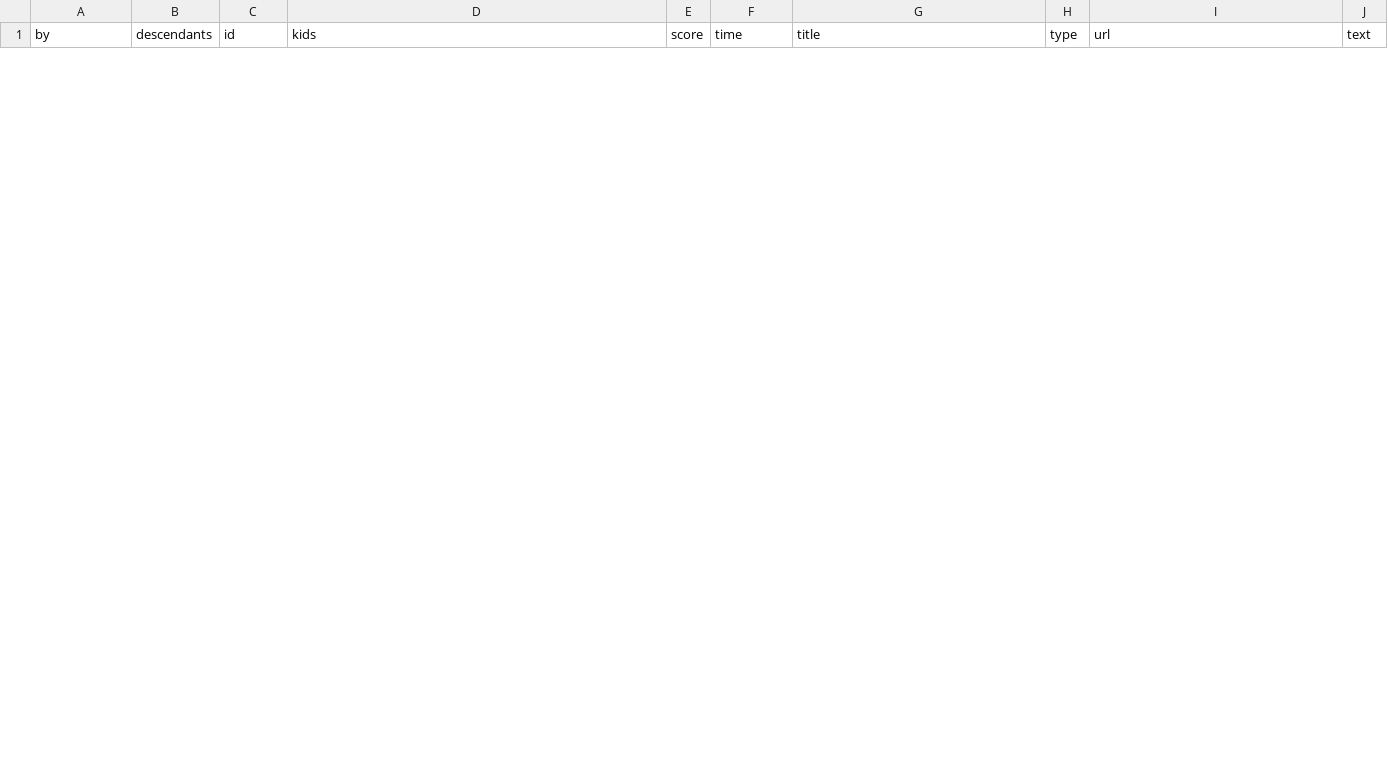
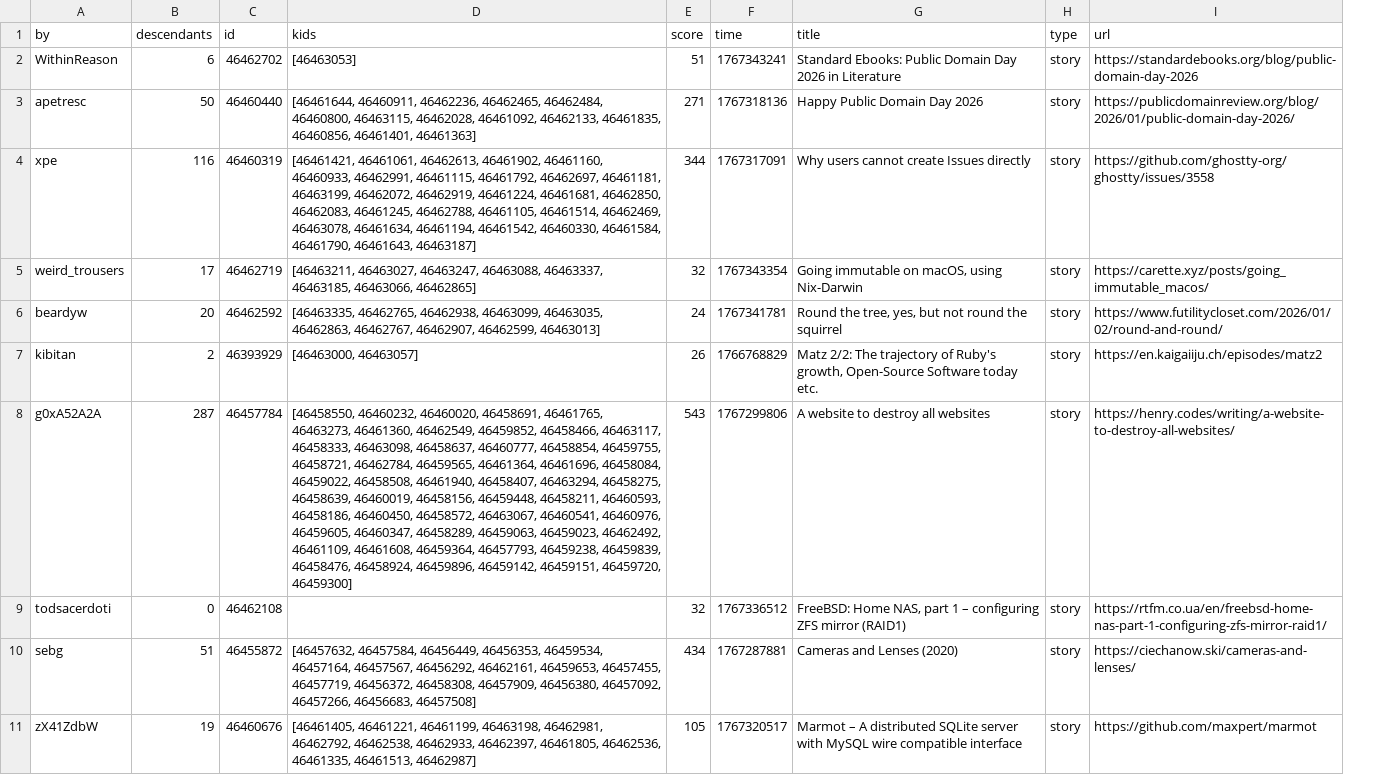
Before and after one commit to ayomidetobi/dagster-timeseries-01, a CSV file: hackernews_top_stories.csv, drawn as a sheet; only a part is shown; removed rows and columns are numbered as before the commit, all else as after; the diff covers the shown part only; the diff names each change by its address in the sheet, - before the commit and + after, or states it on an @@ line.

```diff
--- a/hackernews_top_stories.csv
+++ b/hackernews_top_stories.csv
-column J (text), empty
+row 2: WithinReason | 6 | 46462702 | [46463053] | 51 | 1767343241 | Standard Ebooks: Public Domain Day 2026 in Literature | story | https://standardebooks.org/blog/public-domain-day-2026
+row 3: apetresc | 50 | 46460440 | [46461644, 46460911, 46462236, 46462465, 46462484, 46460800, 46463115, 46462028, 46461092, 46462133, 46461835, 46460856, 46461401, 46461363] | 271 | 1767318136 | Happy Public Domain Day 2026 | story | https://publicdomainreview.org/blog/2026/01/public-domain-day-2026/
+row 4: xpe | 116 | 46460319 | [46461421, 46461061, 46462613, 46461902, 46461160, 46460933, 46462991, 46461115, 46461792, 46462697, 46461181, 46463199, 46462072, 46462919, 46461224, 46461681, 46462850, 46462083, 46461245, 46462788, 46461105, 46461514, 46462469, 46463078, 46461634, 46461194, 46461542, 46460330, 46461584, 46461790, 46461643, 46463187] | 344 | 1767317091 | Why users cannot create Issues directly | story | https://github.com/ghostty-org/ghostty/issues/3558
+row 5: weird_trousers | 17 | 46462719 | [46463211, 46463027, 46463247, 46463088, 46463337, 46463185, 46463066, 46462865] | 32 | 1767343354 | Going immutable on macOS, using Nix-Darwin | story | https://carette.xyz/posts/going_immutable_macos/
+row 6: beardyw | 20 | 46462592 | [46463335, 46462765, 46462938, 46463099, 46463035, 46462863, 46462767, 46462907, 46462599, 46463013] | 24 | 1767341781 | Round the tree, yes, but not round the squirrel | story | https://www.futilitycloset.com/2026/01/02/round-and-round/
+row 7: kibitan | 2 | 46393929 | [46463000, 46463057] | 26 | 1766768829 | Matz 2/2: The trajectory of Ruby's growth, Open-Source Software today etc. | story | https://en.kaigaiiju.ch/episodes/matz2
+row 8: g0xA52A2A | 287 | 46457784 | [46458550, 46460232, 46460020, 46458691, 46461765, 46463273, 46461360, 46462549, 46459852, 46458466, 46463117, 46458333, 46463098, 46458637, 46460777, 46458854, 46459755, 46458721, 46462784, 46459565, 46461364, 46461696, 46458084, 46459022, 46458508, 46461940, 46458407, 46463294, 46458275, 46458639, 46460019, 46458156, 46459448, 46458211, 46460593, 46458186, 46460450, 46458572, 46463067, 46460541, 46460976, 46459605, 46460347, 46458289, 46459063, 46459023, 46462492, 46461109, 46461608, 46459364, 46457793, 46459238, 46459839, 46458476, 46458924, 46459896, 46459142, 46459151, 46459720, 46459300] | 543 | 1767299806 | A website to destroy all websites | story | https://henry.codes/writing/a-website-to-destroy-all-websites/
+row 9: todsacerdoti | 0 | 46462108 |  | 32 | 1767336512 | FreeBSD: Home NAS, part 1 – configuring ZFS mirror (RAID1) | story | https://rtfm.co.ua/en/freebsd-home-nas-part-1-configuring-zfs-mirror-raid1/
+row 10: sebg | 51 | 46455872 | [46457632, 46457584, 46456449, 46456353, 46459534, 46457164, 46457567, 46456292, 46462161, 46459653, 46457455, 46457719, 46456372, 46458308, 46457909, 46456380, 46457092, 46457266, 46456683, 46457508] | 434 | 1767287881 | Cameras and Lenses (2020) | story | https://ciechanow.ski/cameras-and-lenses/
+row 11: zX41ZdbW | 19 | 46460676 | [46461405, 46461221, 46461199, 46463198, 46462981, 46462792, 46462538, 46462933, 46462397, 46461805, 46462536, 46461335, 46461513, 46462987] | 105 | 1767320517 | Marmot – A distributed SQLite server with MySQL wire compatible interface | story | https://github.com/maxpert/marmot
```
Also changed, not shown: 10 removed rows elsewhere in this file, 17 other files.
